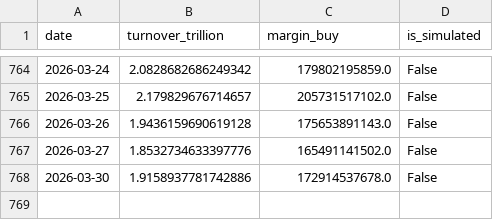
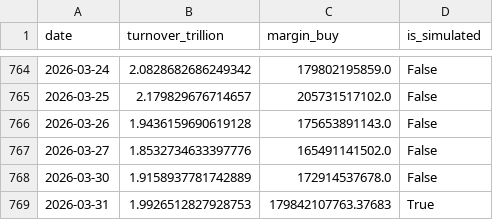
Before and after one commit to mountainguan/Chanlun_Tutor, a CSV file: data/market_sentiment_cache.csv, drawn as a sheet; only a part is shown, gaps mark what is left out.

```diff
--- a/data/market_sentiment_cache.csv
+++ b/data/market_sentiment_cache.csv
@@ -767,2 +767,3 @@ date,turnover_trillion,margin_buy,is_simulated
 2026-03-27,1.8532734633397776,165491141502.0,False
-2026-03-30,1.9158937781742886,172914537678.0,False
+2026-03-30,1.9158937781742889,172914537678.0,False
+2026-03-31,1.9926512827928753,179842107763.37683,True
```
Also changed, not shown: data/shibor_cache.csv, 9 other files.
